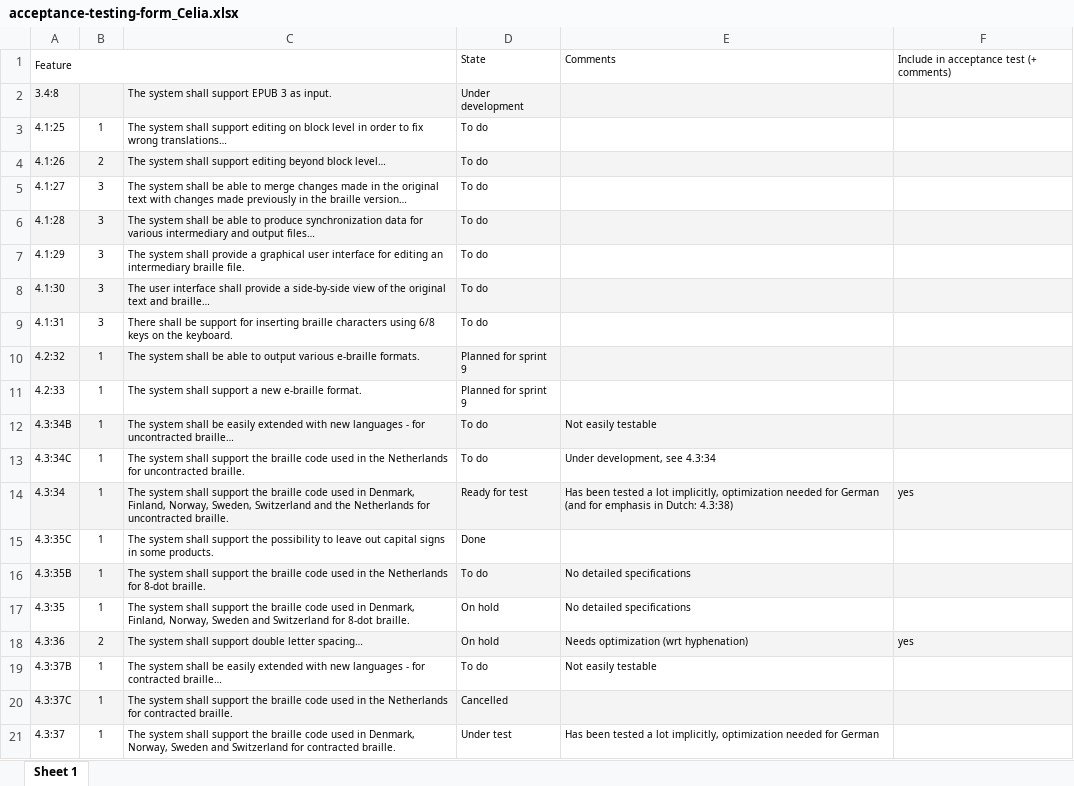
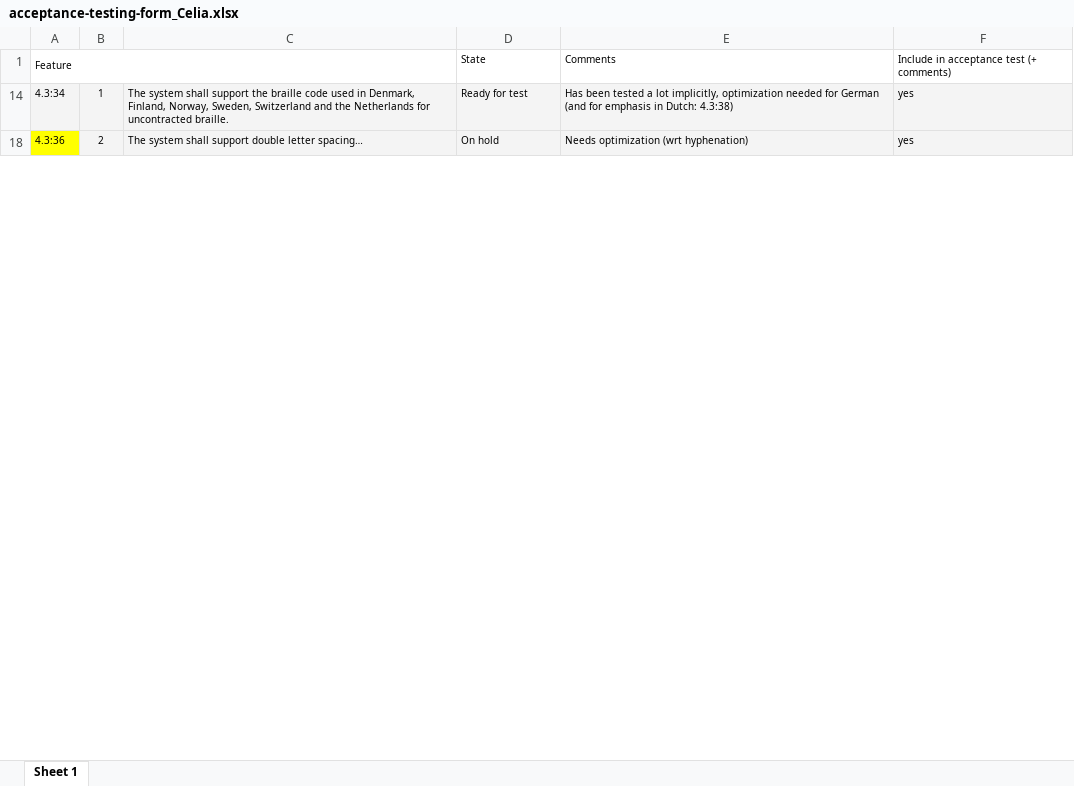
Before and after one commit to snaekobbi/testing, an Excel workbook: Acceptance Test_Phase 2/FI/acceptance-testing-form_Celia.xlsx, sheet Sheet 1, drawn as a sheet; only a part is shown; values as stored, in another font and other column widths than the file's, no borders; the diff covers the shown part only; the diff names each change by its address in the sheet, - before the commit and + after, or states it on an @@ line.

```diff
--- a/Acceptance Test_Phase 2/FI/acceptance-testing-form_Celia.xlsx (sheet Sheet 1)
+++ b/Acceptance Test_Phase 2/FI/acceptance-testing-form_Celia.xlsx (sheet Sheet 1)
@@ row 2 hidden: 3.4:8 |  | The system shall support EPUB 3 as input. | Under development @@
@@ row 3 hidden: 4.1:25 | 1 | The system shall support editing on block level in order to fix wrong translations… | To do @@
@@ row 4 hidden: 4.1:26 | 2 | The system shall support editing beyond block level… | To do @@
@@ row 5 hidden: 4.1:27 | 3 | The system shall be able to merge changes made in the original text with changes made previously in the braille version… | To do @@
@@ row 6 hidden: 4.1:28 | 3 | The system shall be able to produce synchronization data for various intermediary and output files… | To do @@
@@ row 7 hidden: 4.1:29 | 3 | The system shall provide a graphical user interface for editing an intermediary braille file. | To do @@
@@ row 8 hidden: 4.1:30 | 3 | The user interface shall provide a side-by-side view of the original text and braille… | To do @@
@@ row 9 hidden: 4.1:31 | 3 | There shall be support for inserting braille characters using 6/8 keys on the keyboard. | To do @@
@@ row 10 hidden: 4.2:32 | 1 | The system shall be able to output various e-braille formats. | Planned for sprint 9 @@
@@ row 11 hidden: 4.2:33 | 1 | The system shall support a new e-braille format. | Planned for sprint 9 @@
@@ row 12 hidden: 4.3:34B | 1 | The system shall be easily extended with new languages - for uncontracted braille… | To do | Not easily testable @@
@@ row 13 hidden: 4.3:34C | 1 | The system shall support the braille code used in the Netherlands for uncontracted braille. | To do | Under development, see 4.3:34 @@
@@ row 15 hidden: 4.3:35C | 1 | The system shall support the possibility to leave out capital signs in some products. | Done @@
@@ row 16 hidden: 4.3:35B | 1 | The system shall support the braille code used in the Netherlands for 8-dot braille. | To do | No detailed specifications @@
@@ row 17 hidden: 4.3:35 | 1 | The system shall support the braille code used in Denmark, Finland, Norway, Sweden and Switzerland for 8-dot braille. | On hold | No detailed specifications @@
-A18 fill: #F4F4F4
+A18 fill: #FFFF00
@@ row 19 hidden: 4.3:37B | 1 | The system shall be easily extended with new languages - for contracted braille… | To do | Not easily testable @@
@@ row 20 hidden: 4.3:37C | 1 | The system shall support the braille code used in the Netherlands for contracted braille. | Cancelled @@
@@ row 21 hidden: 4.3:37 | 1 | The system shall support the braille code used in Denmark, Norway, Sweden and Switzerland for contracted braille. | Under test | Has been tested a lot implicitly, optimization needed for German @@
```
Also changed, not shown: 58 hidden or unhidden rows and cell formats elsewhere in this sheet, Acceptance Test_Phase 2/DE/acceptance-testing-form SBS.xlsx, 12 other files.
